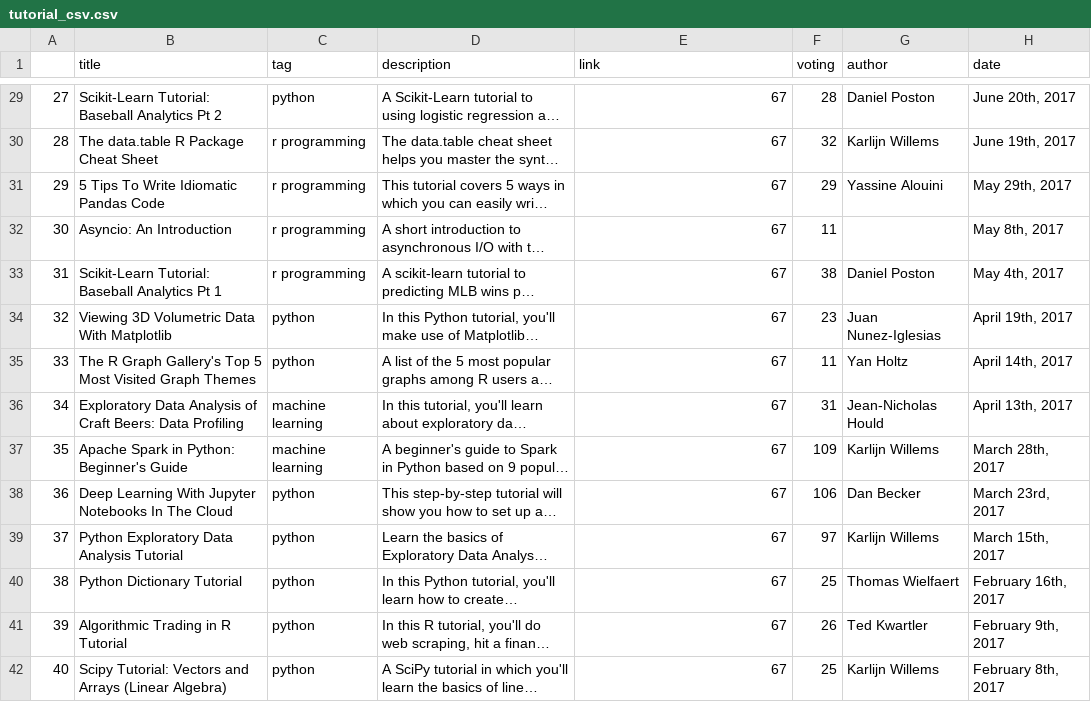
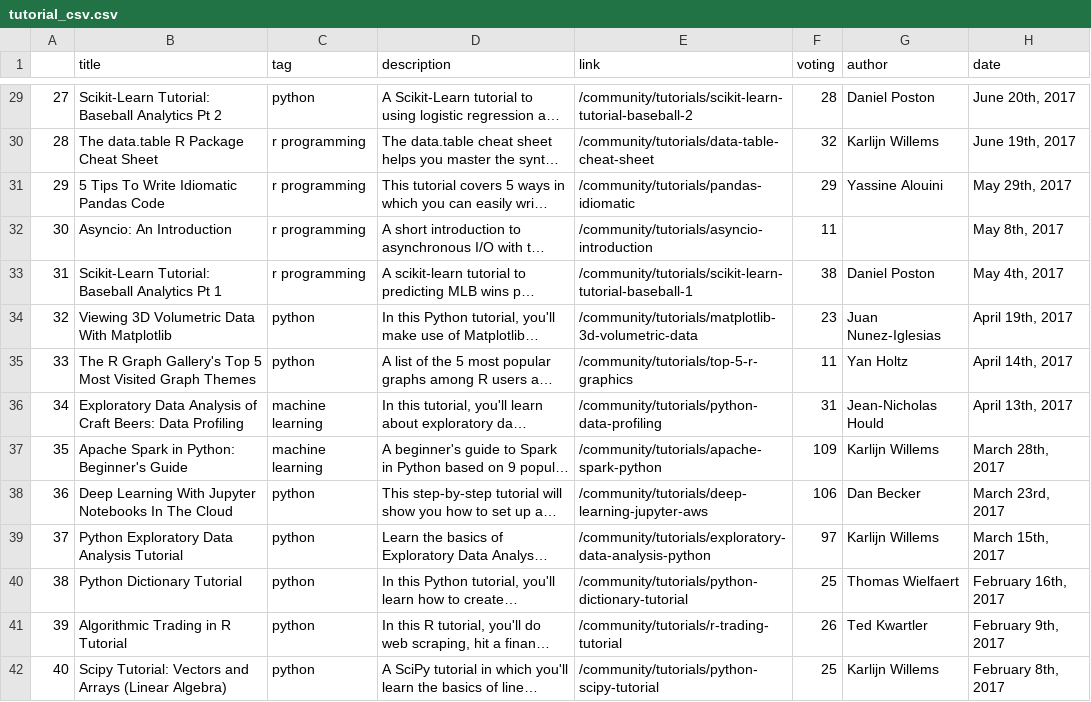
Before and after one commit to salma71/Scrapping_best-tutorials-on-data-camp, a CSV file: tutorial_csv.csv, drawn as a sheet; only a part is shown, gaps mark what is left out; long unchanged cells end in …; the diff covers the shown part only; the diff names each change by its address in the sheet, - before the commit and + after, or states it on an @@ line.

```diff
--- a/tutorial_csv.csv
+++ b/tutorial_csv.csv
-E29 (link): 67
+E29 (link): /community/tutorials/scikit-learn-tutorial-baseball-2
-E30 (link): 67
+E30 (link): /community/tutorials/data-table-cheat-sheet
-E31 (link): 67
+E31 (link): /community/tutorials/pandas-idiomatic
-E32 (link): 67
+E32 (link): /community/tutorials/asyncio-introduction
-E33 (link): 67
+E33 (link): /community/tutorials/scikit-learn-tutorial-baseball-1
-E34 (link): 67
+E34 (link): /community/tutorials/matplotlib-3d-volumetric-data
-E35 (link): 67
+E35 (link): /community/tutorials/top-5-r-graphics
-E36 (link): 67
+E36 (link): /community/tutorials/python-data-profiling
-E37 (link): 67
+E37 (link): /community/tutorials/apache-spark-python
-E38 (link): 67
+E38 (link): /community/tutorials/deep-learning-jupyter-aws
-E39 (link): 67
+E39 (link): /community/tutorials/exploratory-data-analysis-python
-E40 (link): 67
+E40 (link): /community/tutorials/python-dictionary-tutorial
-E41 (link): 67
+E41 (link): /community/tutorials/r-trading-tutorial
-E42 (link): 67
+E42 (link): /community/tutorials/python-scipy-tutorial
```
Also changed, not shown: 53 edited cells elsewhere in this file, 1 other file.
